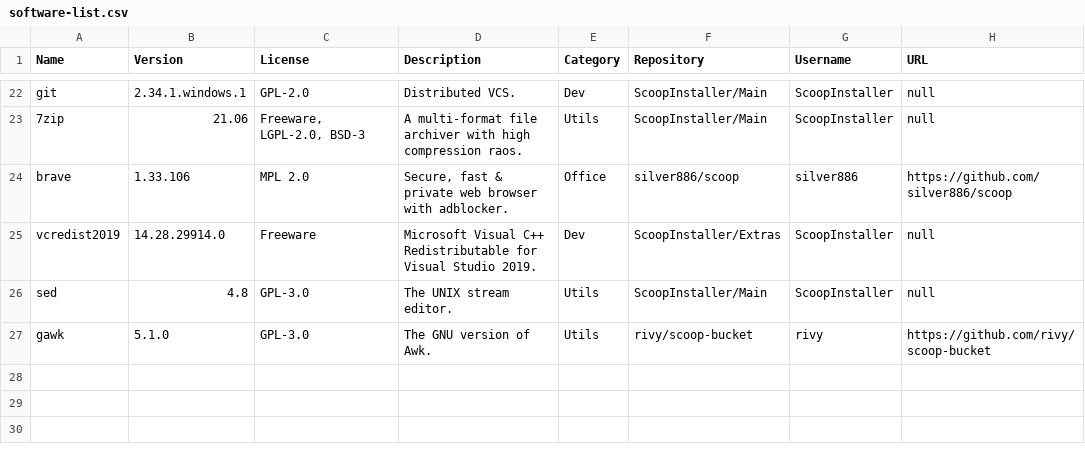
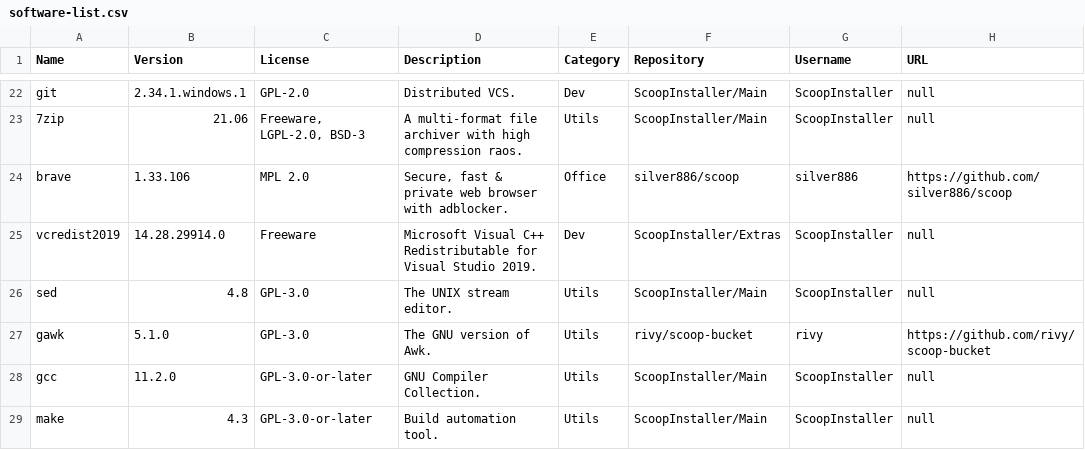
Before and after one commit to mpalenciaolivar/Windows-bootstrapping, a CSV file: resources/software-list.csv, drawn as a sheet; only a part is shown, gaps mark what is left out; the diff names each change by its address in the sheet, - before the commit and + after, or states it on an @@ line.

Commit message:
Update: software list

```diff
--- a/resources/software-list.csv
+++ b/resources/software-list.csv
+row 28: gcc | 11.2.0 | GPL-3.0-or-later | GNU Compiler Collection. | Utils | ScoopInstaller/Main | ScoopInstaller | null
+row 29: make | 4.3 | GPL-3.0-or-later | Build automation tool. | Utils | ScoopInstaller/Main | ScoopInstaller | null
```
